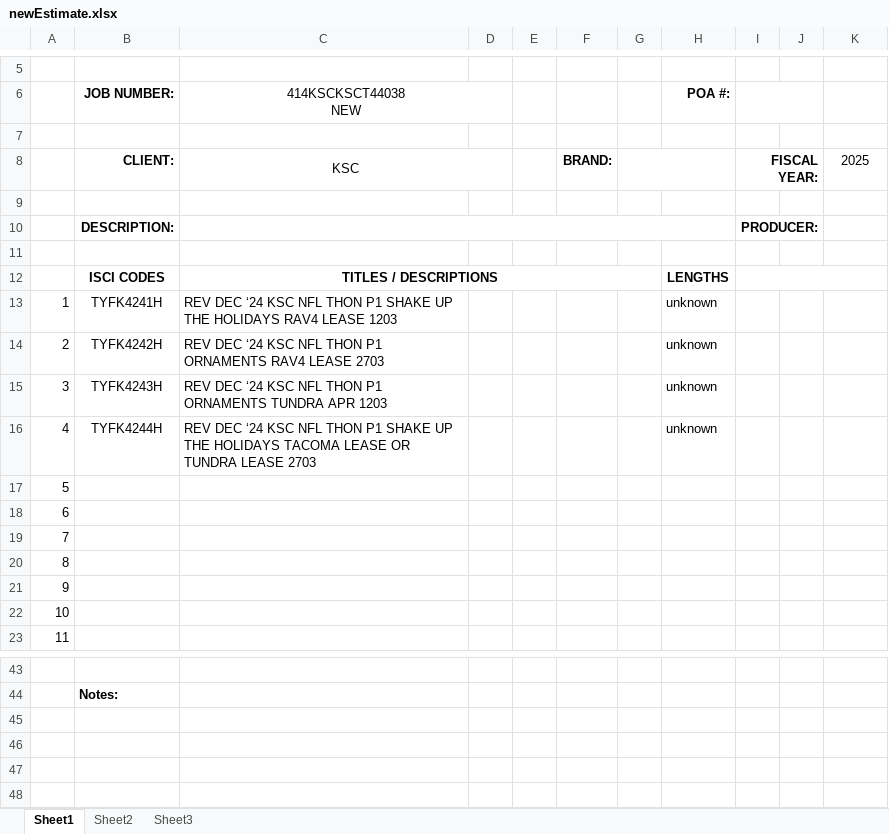
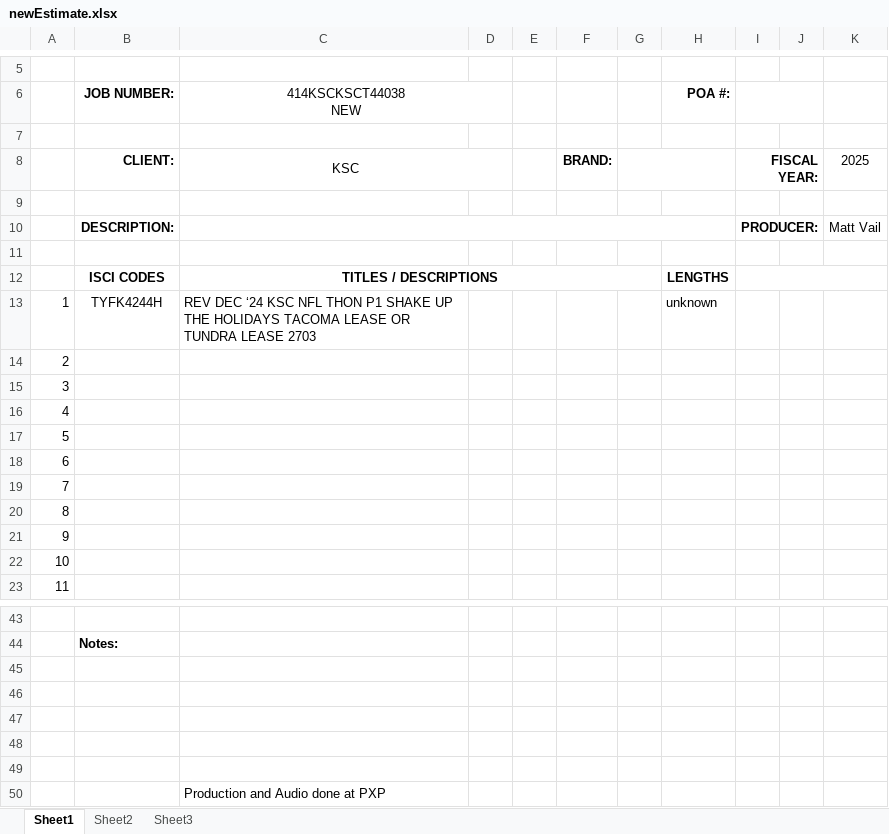
Before and after one commit to VailColorado13/production_assistant, an Excel workbook: backend/zTEMPLATE/Finance Documents/newEstimate.xlsx, sheet Sheet1, drawn as a sheet; only a part is shown, gaps mark what is left out; values as stored, in another font and other column widths than the file's, no borders; removed rows and columns are numbered as before the commit, all else as after; the diff names each change by its address in the sheet, - before the commit and + after, or states it on an @@ line.

Commit message:
testing backend

```diff
--- a/backend/zTEMPLATE/Finance Documents/newEstimate.xlsx (sheet Sheet1)
+++ b/backend/zTEMPLATE/Finance Documents/newEstimate.xlsx (sheet Sheet1)
-K10: (empty)
+K10: Matt Vail
-row 13: 1 | TYFK4241H | REV DEC ‘24 KSC NFL THON P1 SHAKE UP THE HOLIDAYS RAV4 LEASE 1203 |  |  |  |  | unknown
-row 14: 2 | TYFK4242H | REV DEC ‘24 KSC NFL THON P1 ORNAMENTS RAV4 LEASE 2703 |  |  |  |  | unknown
-row 15: 3 | TYFK4243H | REV DEC ‘24 KSC NFL THON P1 ORNAMENTS TUNDRA APR 1203 |  |  |  |  | unknown
@@ column A renumbered in row 13 @@
+row 14: 2
+row 15: 3
+row 16: 4
+row 45: (empty)
+row 46: (empty)
+row 47: (empty)
+row 48: (empty)
+row 49: (empty)
+row 50:  |  | Production and Audio done at PXP
```
Also changed, not shown: formulas that keep their value, 10 other files.
